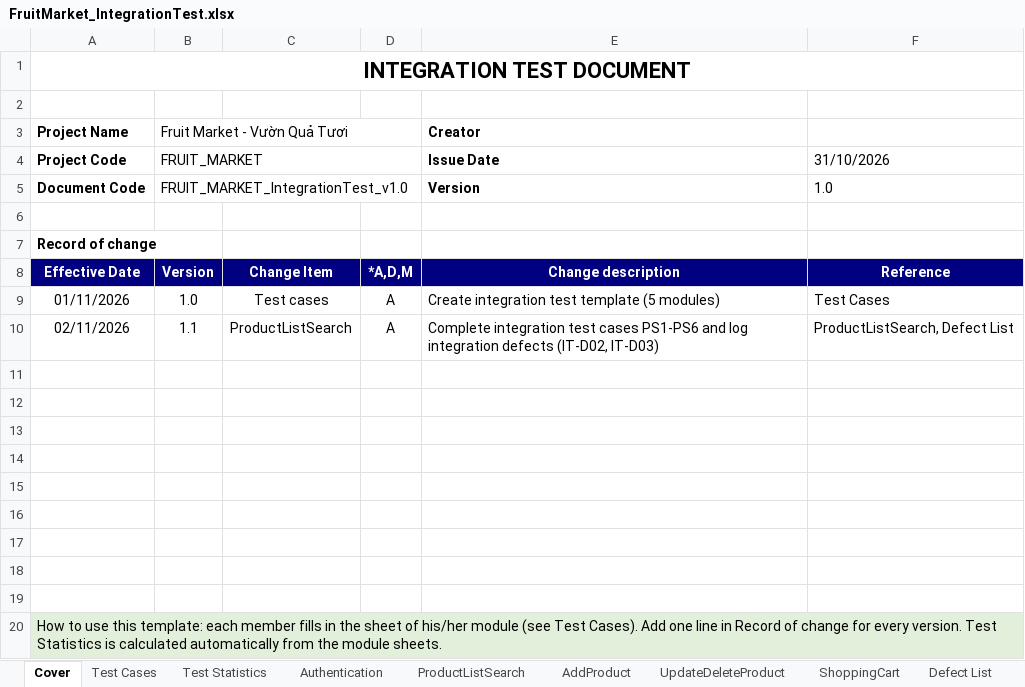
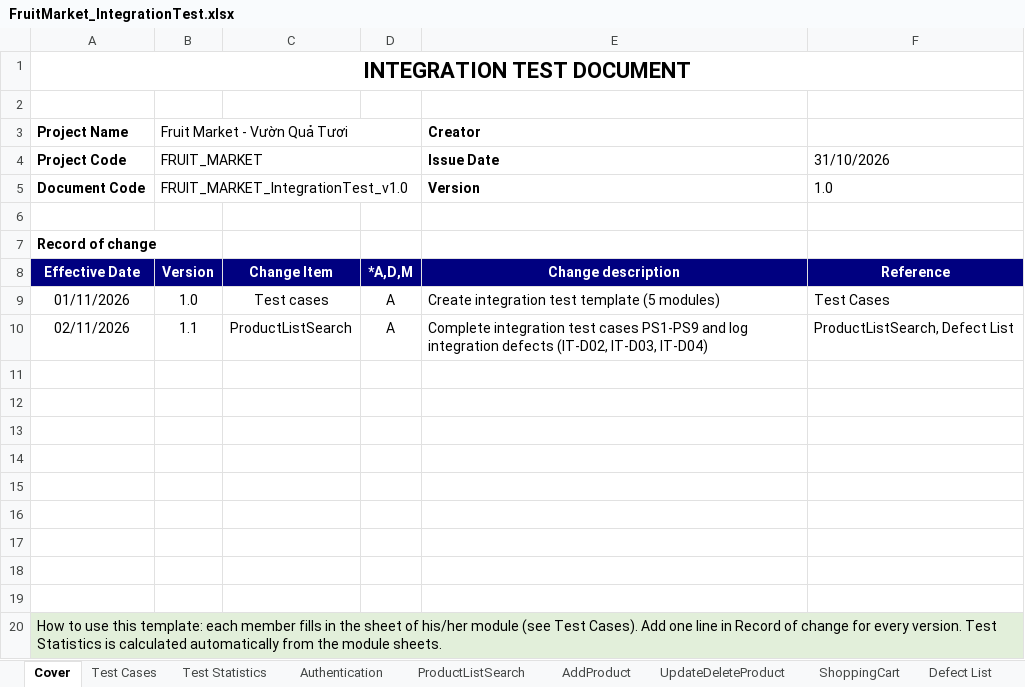
Before and after one commit to giabaomc/SWT301_FruitMarket, an Excel workbook: FruitMarket_IntegrationTest.xlsx, sheet Cover, drawn as a sheet; values as stored, in another font and other column widths than the file's, no borders; the diff names each change by its address in the sheet, - before the commit and + after, or states it on an @@ line.

Commit message:
feat(test): add integration test cases PS7, PS8, PS9 and defect IT-D04 to code, excel, and report

```diff
--- a/FruitMarket_IntegrationTest.xlsx (sheet Cover)
+++ b/FruitMarket_IntegrationTest.xlsx (sheet Cover)
-E10 (Creator): …test cases PS1-PS6 and log integration defects (IT-D02, IT-D03)
+E10 (Creator): …test cases PS1-PS9 and log integration defects (IT-D02, IT-D03, IT-D04)
```
Also changed, not shown: sheet ProductListSearch, sheet Defect List, charts or pictures, 5 other files.
